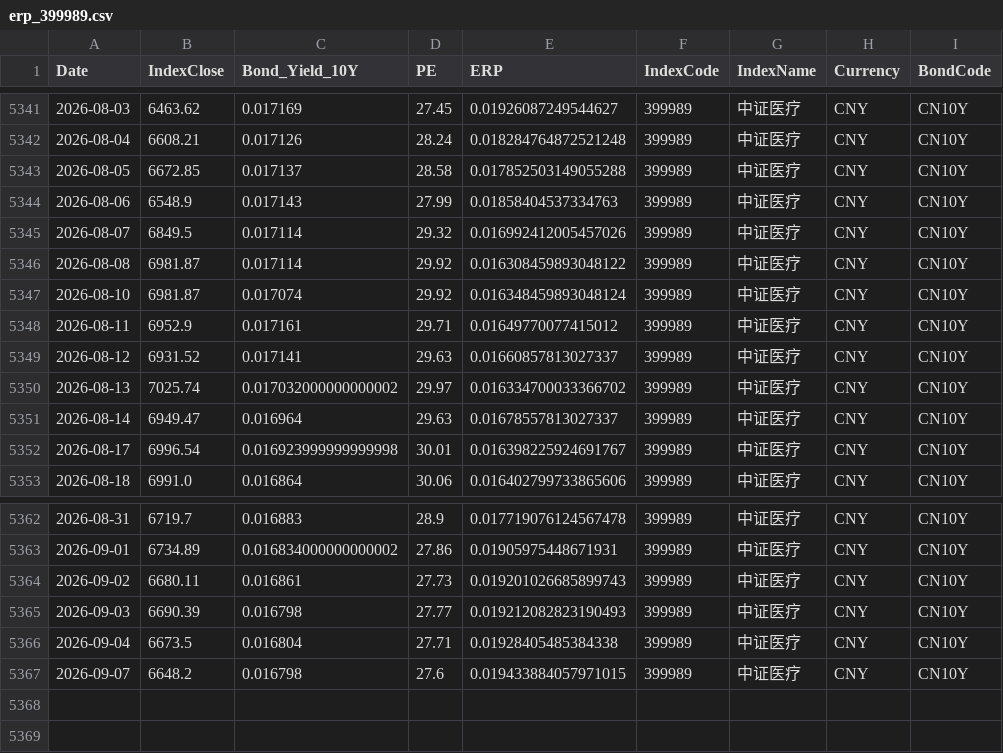
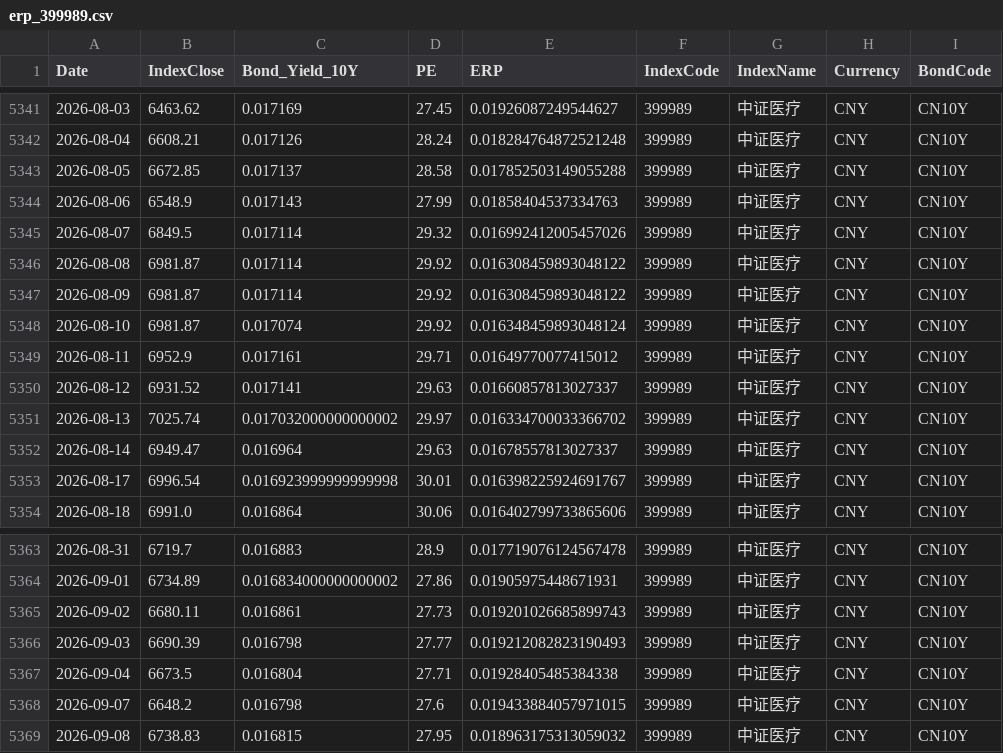
Before and after one commit to ChiaraVan1/equity-risk-premium-monitor, a CSV file: data/erp_399989.csv, drawn as a sheet; only a part is shown, gaps mark what is left out.

```diff
--- a/data/erp_399989.csv
+++ b/data/erp_399989.csv
@@ -5346,2 +5346,3 @@
 2026-08-08,6981.87,0.017114,29.92,0.016308459893048122,399989,中证医疗,CNY,CN10Y
+2026-08-09,6981.87,0.017114,29.92,0.016308459893048122,399989,中证医疗,CNY,CN10Y
 2026-08-10,6981.87,0.017074,29.92,0.016348459893048124,399989,中证医疗,CNY,CN10Y
@@ -5367 +5368,2 @@
 2026-09-07,6648.2,0.016798,27.6,0.019433884057971015,399989,中证医疗,CNY,CN10Y
+2026-09-08,6738.83,0.016815,27.95,0.018963175313059032,399989,中证医疗,CNY,CN10Y
```
Also changed, not shown: data/erp_399967.csv, data/erp_931066.csv, 27 other files.
